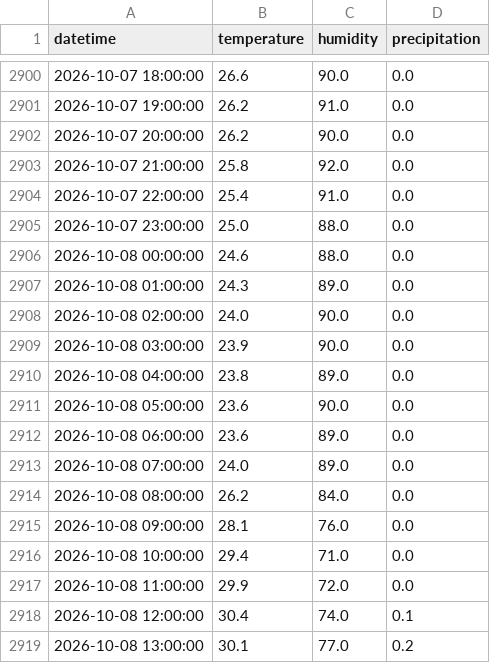
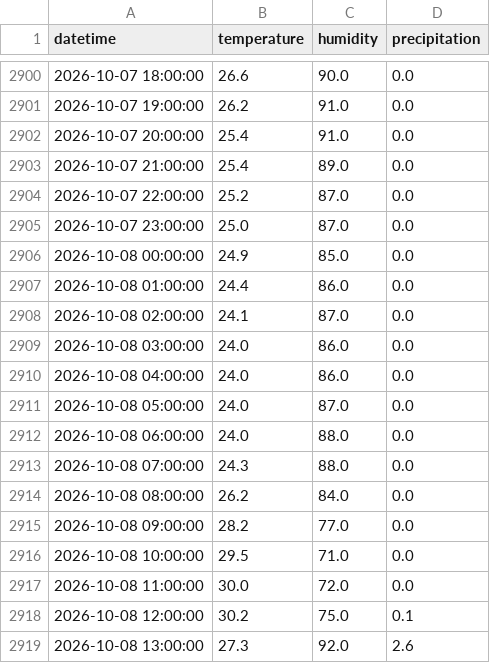
Before and after one commit to Gadi64/embalses-pr, a CSV file: data/182827067040500_meteo.csv, drawn as a sheet; only a part is shown, gaps mark what is left out; the diff covers the shown part only.

```diff
--- a/data/182827067040500_meteo.csv
+++ b/data/182827067040500_meteo.csv
@@ -2901,19 +2901,19 @@ datetime,temperature,humidity,precipitation
 2026-10-07 19:00:00,26.2,91.0,0.0
-2026-10-07 20:00:00,26.2,90.0,0.0
-2026-10-07 21:00:00,25.8,92.0,0.0
-2026-10-07 22:00:00,25.4,91.0,0.0
-2026-10-07 23:00:00,25.0,88.0,0.0
-2026-10-08 00:00:00,24.6,88.0,0.0
-2026-10-08 01:00:00,24.3,89.0,0.0
-2026-10-08 02:00:00,24.0,90.0,0.0
-2026-10-08 03:00:00,23.9,90.0,0.0
-2026-10-08 04:00:00,23.8,89.0,0.0
-2026-10-08 05:00:00,23.6,90.0,0.0
-2026-10-08 06:00:00,23.6,89.0,0.0
-2026-10-08 07:00:00,24.0,89.0,0.0
+2026-10-07 20:00:00,25.4,91.0,0.0
+2026-10-07 21:00:00,25.4,89.0,0.0
+2026-10-07 22:00:00,25.2,87.0,0.0
+2026-10-07 23:00:00,25.0,87.0,0.0
+2026-10-08 00:00:00,24.9,85.0,0.0
+2026-10-08 01:00:00,24.4,86.0,0.0
+2026-10-08 02:00:00,24.1,87.0,0.0
+2026-10-08 03:00:00,24.0,86.0,0.0
+2026-10-08 04:00:00,24.0,86.0,0.0
+2026-10-08 05:00:00,24.0,87.0,0.0
+2026-10-08 06:00:00,24.0,88.0,0.0
+2026-10-08 07:00:00,24.3,88.0,0.0
 2026-10-08 08:00:00,26.2,84.0,0.0
-2026-10-08 09:00:00,28.1,76.0,0.0
-2026-10-08 10:00:00,29.4,71.0,0.0
-2026-10-08 11:00:00,29.9,72.0,0.0
-2026-10-08 12:00:00,30.4,74.0,0.1
-2026-10-08 13:00:00,30.1,77.0,0.2
+2026-10-08 09:00:00,28.2,77.0,0.0
+2026-10-08 10:00:00,29.5,71.0,0.0
+2026-10-08 11:00:00,30.0,72.0,0.0
+2026-10-08 12:00:00,30.2,75.0,0.1
+2026-10-08 13:00:00,27.3,92.0,2.6
```
Also changed, not shown: 19 edited cells elsewhere in this file, data/182827067040500_usgs.csv, data/50020100_meteo.csv, 10 other files.
